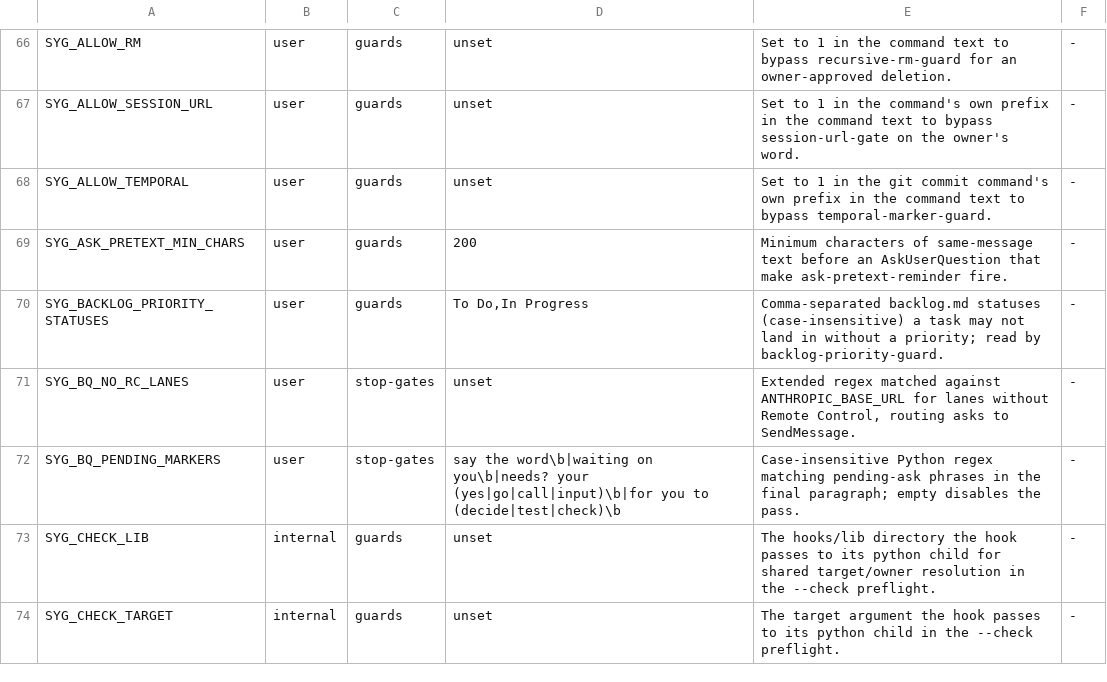
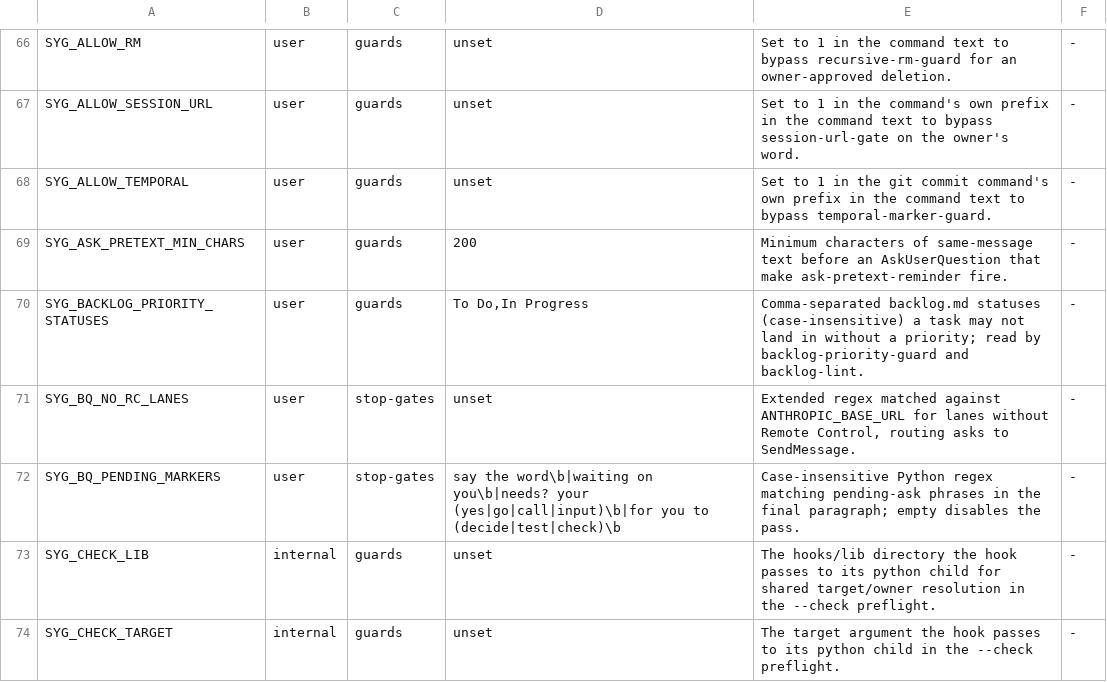
Before and after one commit to lbds137/seyag, a TSV file: plugins/seyag/config/knobs.tsv, drawn as a sheet; only a part is shown, gaps mark what is left out.

```diff
--- a/plugins/seyag/config/knobs.tsv
+++ b/plugins/seyag/config/knobs.tsv
@@ -69,3 +69,3 @@ SYG_ALLOW_TEMPORAL	user	guards	unset	Set to 1 in the git commit command's own pr
 SYG_ASK_PRETEXT_MIN_CHARS	user	guards	200	Minimum characters of same-message text before an AskUserQuestion that make ask-pretext-reminder fire.	-
-SYG_BACKLOG_PRIORITY_STATUSES	user	guards	To Do,In Progress	Comma-separated backlog.md statuses (case-insensitive) a task may not land in without a priority; read by backlog-priority-guard.	-
+SYG_BACKLOG_PRIORITY_STATUSES	user	guards	To Do,In Progress	Comma-separated backlog.md statuses (case-insensitive) a task may not land in without a priority; read by backlog-priority-guard and backlog-lint.	-
 SYG_BQ_NO_RC_LANES	user	stop-gates	unset	Extended regex matched against ANTHROPIC_BASE_URL for lanes without Remote Control, routing asks to SendMessage.	-
```
Also changed, not shown: 5 other files.
